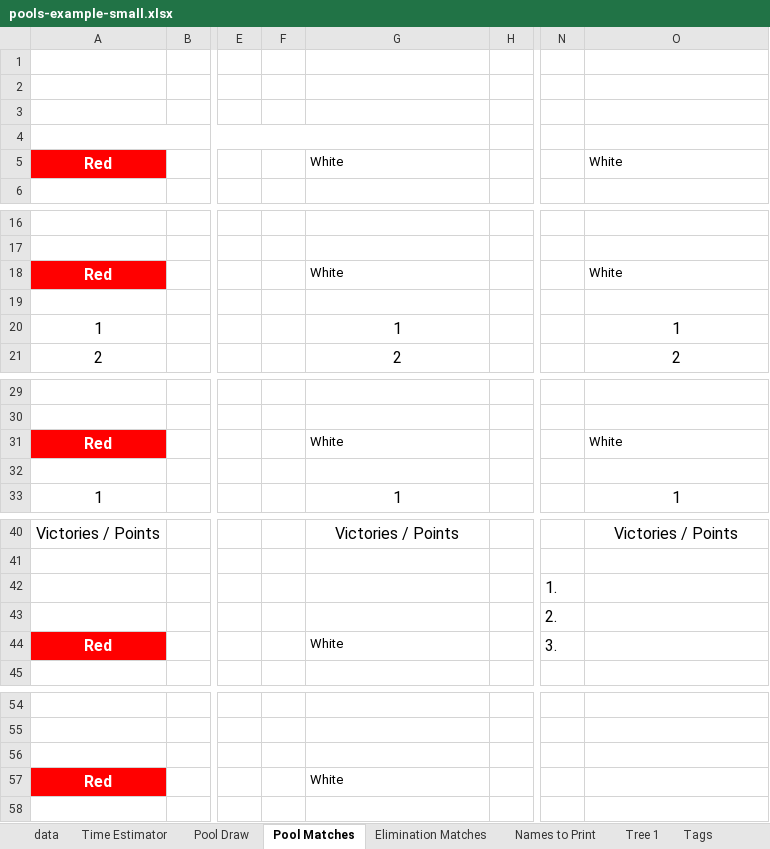
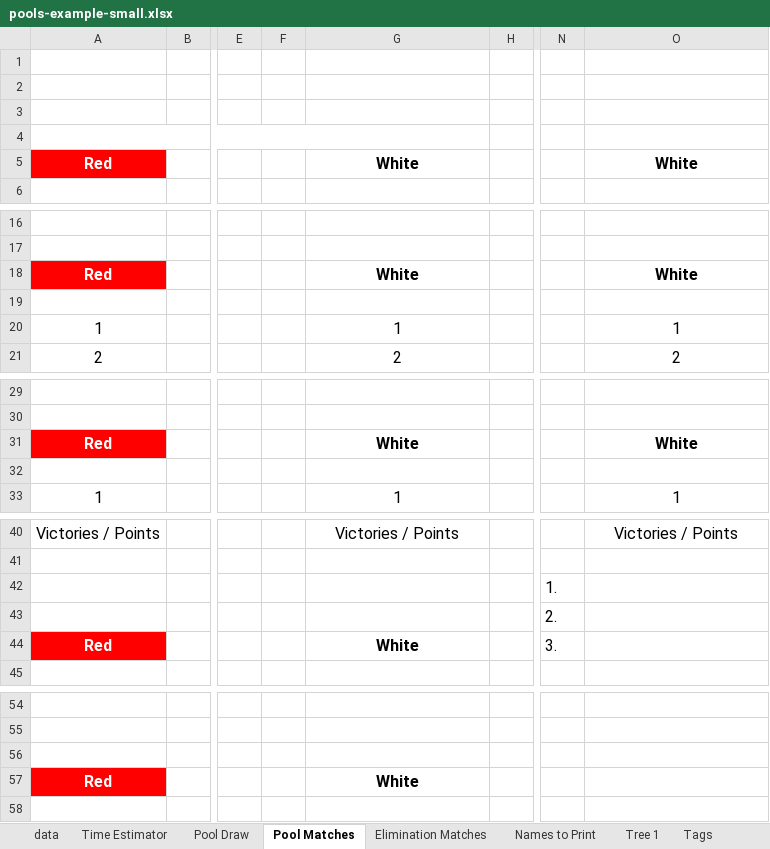
Before and after one commit to gitrgoliveira/bracket-creator, an Excel workbook: pools-example-small.xlsx, sheet Pool Matches, drawn as a sheet; only a part is shown, gaps mark what is left out; values as stored, in another font and other column widths than the file's, no borders; the diff covers the shown part only; the diff names each change by its address in the sheet, - before the commit and + after, or states it on an @@ line.

Commit message:
Refactor Excel data handling and improve style caching
- Updated `AddPoolDataToSheet` and `AddPlayerDataToSheet` functions to utilize a cached column name array for metadata, improving performance.
- Enhanced `excel_styles.go` with a caching mechanism for styles to reduce redundant style creation.
- Modified `CreateTagsSheet` to set A4 portrait layout with appropriate margins and row heights, ensuring better label formatting.
- Improved `ApplySeeds` function to use a reverse index for seed-to-player mapping, optimizing collision detection during seed assignments.
- Refactored `CreatePools` and `discoverPool` functions to utilize per-pool sets for dojo and name conflict detection, enhancing efficiency in player assignments.
- Updated tests to reflect changes in pool creation and discovery logic, ensuring robust validation of new functionality.
- Updated example Excel files to reflect changes in formatting and structure.

```diff
--- a/pools-example-small.xlsx (sheet Pool Matches)
+++ b/pools-example-small.xlsx (sheet Pool Matches)
@@ G5 bold: off → on, text size: larger, alignment: left → center @@
@@ O5 bold: off → on, text size: larger, alignment: left → center @@
@@ G18 bold: off → on, text size: larger, alignment: left → center @@
@@ O18 bold: off → on, text size: larger, alignment: left → center @@
@@ G31 bold: off → on, text size: larger, alignment: left → center @@
@@ O31 bold: off → on, text size: larger, alignment: left → center @@
@@ G44 bold: off → on, text size: larger, alignment: left → center @@
@@ G57 bold: off → on, text size: larger, alignment: left → center @@
```
Also changed, not shown: cell formats elsewhere in this sheet, sheet data, sheet Elimination Matches, sheet Tree 1, playoffs-example-large.xlsx, playoffs-example-medium.xlsx, 15 other files.
